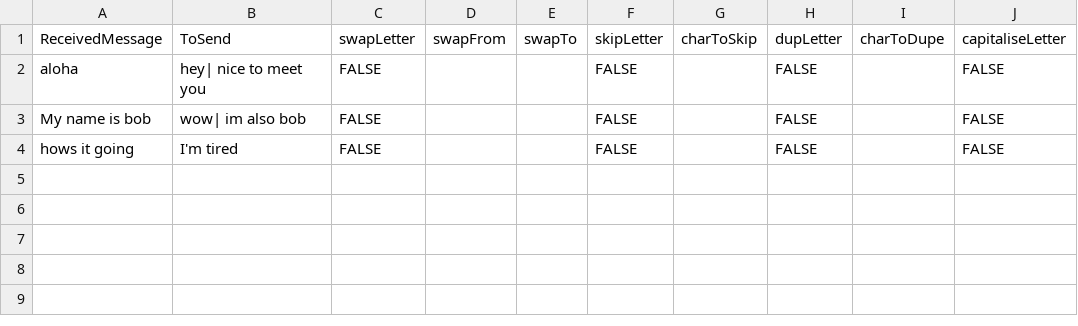
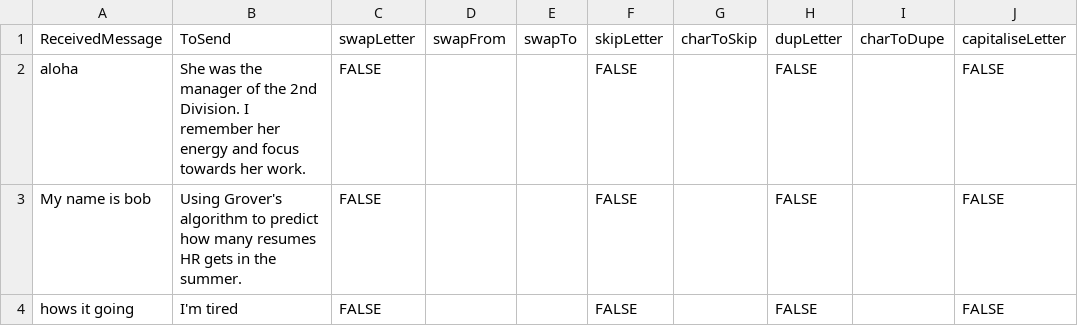
Before and after one commit to Cyn04/UniJam2020, a CSV file: Assets/Resources/stage3.csv, drawn as a sheet; only a part is shown; the diff names each change by its address in the sheet, - before the commit and + after, or states it on an @@ line.

```diff
--- a/Assets/Resources/stage3.csv
+++ b/Assets/Resources/stage3.csv
-B2 (ToSend): hey| nice to meet you
+B2 (ToSend): She was the manager of the 2nd Division. I remember her energy and focus towards her work.
-B3 (ToSend): wow| im also bob
+B3 (ToSend): Using Grover's algorithm to predict how many resumes HR gets in the summer.
```
Also changed, not shown: 1 other file.
